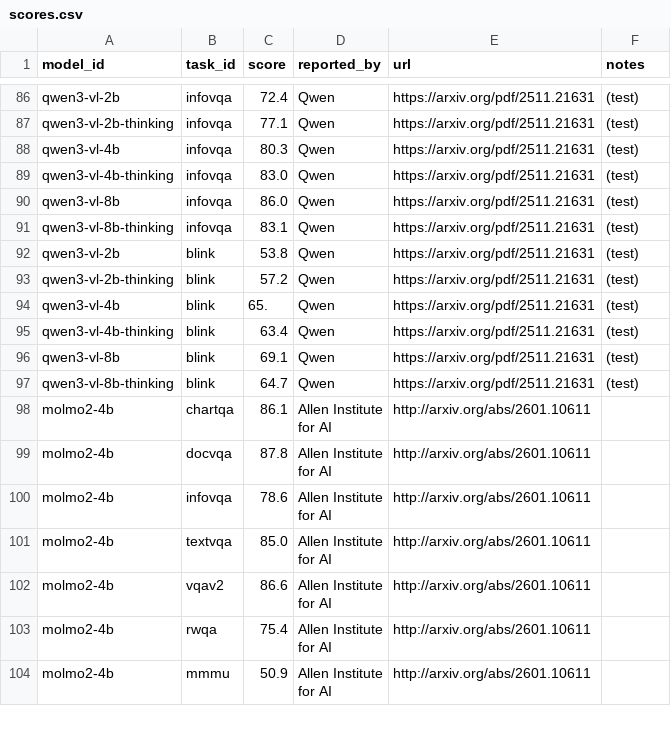
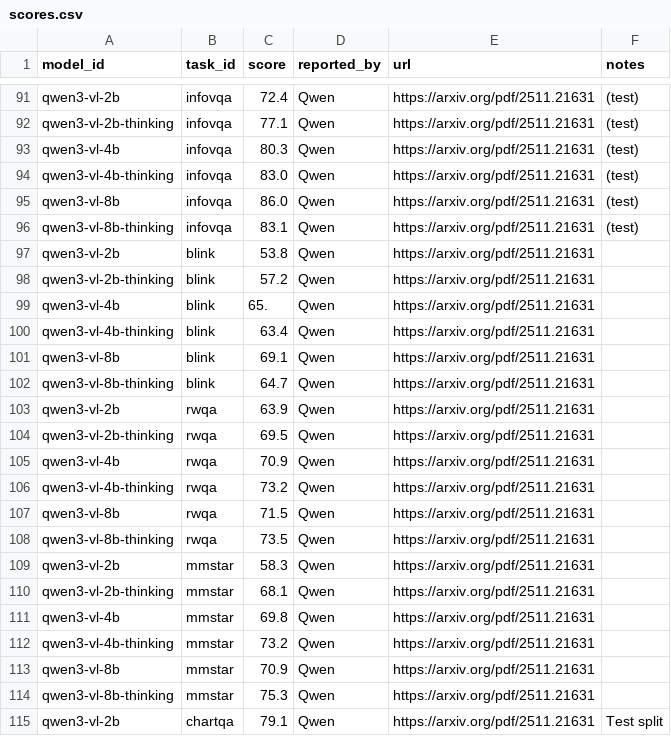
Before and after one commit to samuelstevens/mllm-benchmarking, a CSV file: docs/data/scores.csv, drawn as a sheet; only a part is shown, gaps mark what is left out; the shorter side is filled out with more unchanged rows; the diff covers the shown part only.

Commit message:
more data

```diff
--- a/docs/data/scores.csv
+++ b/docs/data/scores.csv
@@ -91,7 +96,20 @@ qwen3-vl-8b,infovqa,86.0,Qwen,https://arxiv.org/pdf/2511.21631,(test)
 qwen3-vl-8b-thinking,infovqa,83.1,Qwen,https://arxiv.org/pdf/2511.21631,(test)
-qwen3-vl-2b,blink,53.8,Qwen,https://arxiv.org/pdf/2511.21631,(test)
-qwen3-vl-2b-thinking,blink,57.2,Qwen,https://arxiv.org/pdf/2511.21631,(test)
-qwen3-vl-4b,blink,65.,Qwen,https://arxiv.org/pdf/2511.21631,(test)
-qwen3-vl-4b-thinking,blink,63.4,Qwen,https://arxiv.org/pdf/2511.21631,(test)
-qwen3-vl-8b,blink,69.1,Qwen,https://arxiv.org/pdf/2511.21631,(test)
-qwen3-vl-8b-thinking,blink,64.7,Qwen,https://arxiv.org/pdf/2511.21631,(test)
+qwen3-vl-2b,blink,53.8,Qwen,https://arxiv.org/pdf/2511.21631,
+qwen3-vl-2b-thinking,blink,57.2,Qwen,https://arxiv.org/pdf/2511.21631,
+qwen3-vl-4b,blink,65.,Qwen,https://arxiv.org/pdf/2511.21631,
+qwen3-vl-4b-thinking,blink,63.4,Qwen,https://arxiv.org/pdf/2511.21631,
+qwen3-vl-8b,blink,69.1,Qwen,https://arxiv.org/pdf/2511.21631,
+qwen3-vl-8b-thinking,blink,64.7,Qwen,https://arxiv.org/pdf/2511.21631,
+qwen3-vl-2b,rwqa,63.9,Qwen,https://arxiv.org/pdf/2511.21631,
+qwen3-vl-2b-thinking,rwqa,69.5,Qwen,https://arxiv.org/pdf/2511.21631,
+qwen3-vl-4b,rwqa,70.9,Qwen,https://arxiv.org/pdf/2511.21631,
+qwen3-vl-4b-thinking,rwqa,73.2,Qwen,https://arxiv.org/pdf/2511.21631,
+qwen3-vl-8b,rwqa,71.5,Qwen,https://arxiv.org/pdf/2511.21631,
+qwen3-vl-8b-thinking,rwqa,73.5,Qwen,https://arxiv.org/pdf/2511.21631,
+qwen3-vl-2b,mmstar,58.3,Qwen,https://arxiv.org/pdf/2511.21631,
+qwen3-vl-2b-thinking,mmstar,68.1,Qwen,https://arxiv.org/pdf/2511.21631,
+qwen3-vl-4b,mmstar,69.8,Qwen,https://arxiv.org/pdf/2511.21631,
+qwen3-vl-4b-thinking,mmstar,73.2,Qwen,https://arxiv.org/pdf/2511.21631,
+qwen3-vl-8b,mmstar,70.9,Qwen,https://arxiv.org/pdf/2511.21631,
+qwen3-vl-8b-thinking,mmstar,75.3,Qwen,https://arxiv.org/pdf/2511.21631,
+qwen3-vl-2b,chartqa,79.1,Qwen,https://arxiv.org/pdf/2511.21631,Test split
```
Also changed, not shown: 16 added rows and 3 edited cells elsewhere in this file, docs/data/tasks.csv, 3 other files.
